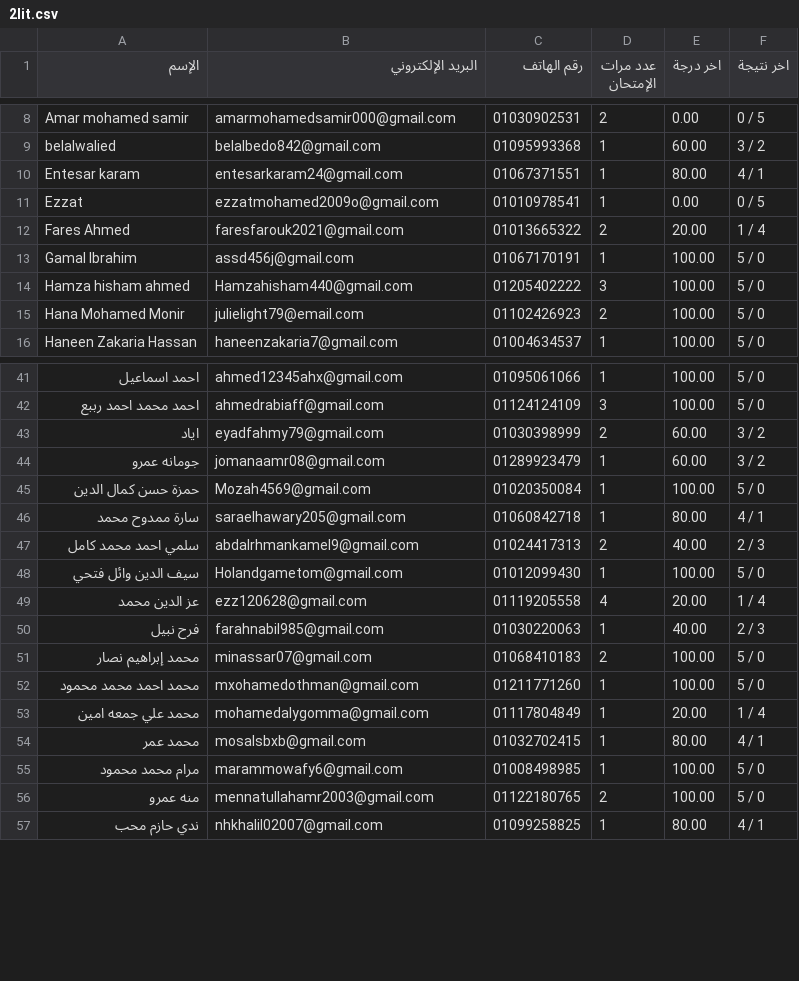
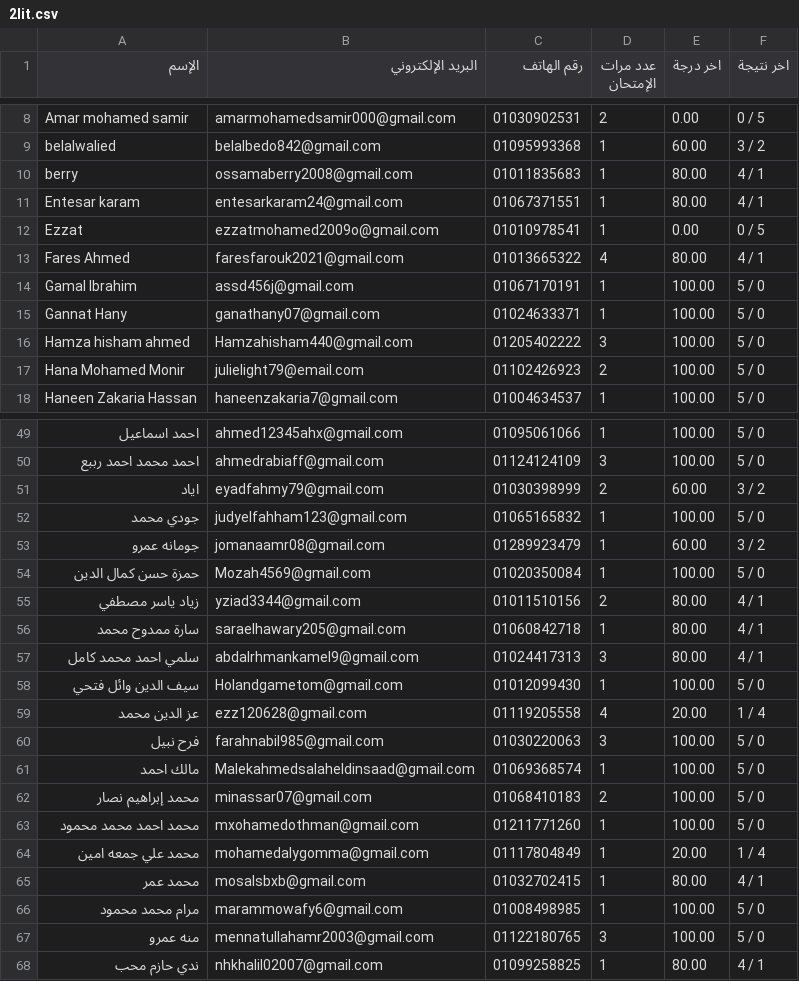
Before and after one commit to Harvovich/Marks-csv, a CSV file: 2lit.csv, drawn as a sheet; only a part is shown, gaps mark what is left out; the diff covers the shown part only.

```diff
--- a/2lit.csv
+++ b/2lit.csv
@@ -9,6 +9,8 @@
 "belalwalied","belalbedo842@gmail.com","01095993368","1","60.00","3 / 2"
+"berry","ossamaberry2008@gmail.com","01011835683","1","80.00","4 / 1"
 "Entesar karam","entesarkaram24@gmail.com","01067371551","1","80.00","4 / 1"
 "Ezzat","ezzatmohamed2009o@gmail.com","01010978541","1","0.00","0 / 5"
-"Fares Ahmed","faresfarouk2021@gmail.com","01013665322","2","20.00","1 / 4"
+"Fares Ahmed","faresfarouk2021@gmail.com","01013665322","4","80.00","4 / 1"
 "Gamal Ibrahim","assd456j@gmail.com","01067170191","1","100.00","5 / 0"
+"Gannat Hany","ganathany07@gmail.com","01024633371","1","100.00","5 / 0"
 "Hamza hisham ahmed","Hamzahisham440@gmail.com","01205402222","3","100.00","5 / 0"
@@ -43,9 +51,12 @@
 "اياد","eyadfahmy79@gmail.com","01030398999","2","60.00","3 / 2"
+"جودي محمد","judyelfahham123@gmail.com","01065165832","1","100.00","5 / 0"
 "جومانه عمرو","jomanaamr08@gmail.com","01289923479","1","60.00","3 / 2"
 "حمزة حسن كمال الدين","Mozah4569@gmail.com","01020350084","1","100.00","5 / 0"
+"زياد ياسر مصطفي","yziad3344@gmail.com","01011510156","2","80.00","4 / 1"
 "سارة ممدوح محمد","saraelhawary205@gmail.com","01060842718","1","80.00","4 / 1"
-"سلمي احمد محمد كامل","abdalrhmankamel9@gmail.com","01024417313","2","40.00","2 / 3"
+"سلمي احمد محمد كامل","abdalrhmankamel9@gmail.com","01024417313","3","80.00","4 / 1"
 "سيف الدين وائل فتحي","Holandgametom@gmail.com","01012099430","1","100.00","5 / 0"
 "عز الدين محمد","ezz120628@gmail.com","01119205558","4","20.00","1 / 4"
-"فرح نبيل","farahnabil985@gmail.com","01030220063","1","40.00","2 / 3"
+"فرح نبيل","farahnabil985@gmail.com","01030220063","3","100.00","5 / 0"
+"مالك احمد","Malekahmedsalaheldinsaad@gmail.com","01069368574","1","100.00","5 / 0"
 "محمد إبراهيم نصار","minassar07@gmail.com","01068410183","2","100.00","5 / 0"
@@ -55,3 +66,3 @@
 "مرام محمد محمود","marammowafy6@gmail.com","01008498985","1","100.00","5 / 0"
-"منه عمرو","mennatullahamr2003@gmail.com","01122180765","2","100.00","5 / 0"
+"منه عمرو","mennatullahamr2003@gmail.com","01122180765","3","100.00","5 / 0"
 "ندي حازم محب","nhkhalil02007@gmail.com","01099258825","1","80.00","4 / 1"
```
Also changed, not shown: 6 added rows and 11 edited cells elsewhere in this file.
